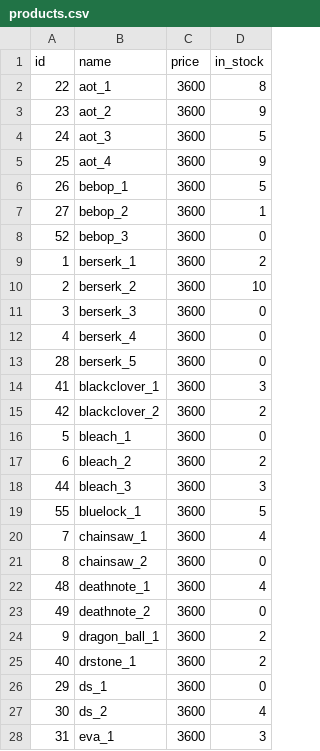
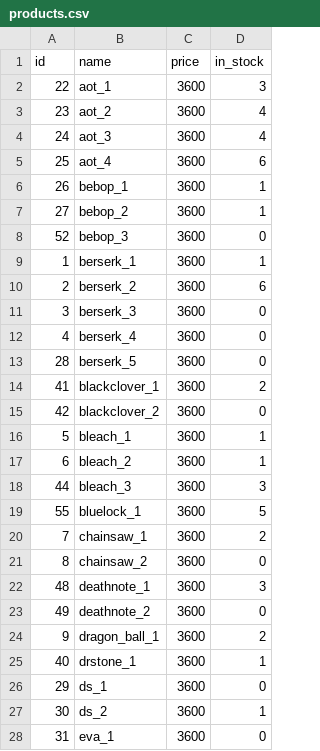
Before and after one commit to nikarello/wagich, a CSV file: assets/products.csv, drawn as a sheet; only a part is shown; the diff covers the shown part only.

```diff
--- a/assets/products.csv
+++ b/assets/products.csv
@@ -1,11 +1,11 @@
 id,name,price,in_stock
-22,aot_1,3600,8
-23,aot_2,3600,9
-24,aot_3,3600,5
-25,aot_4,3600,9
-26,bebop_1,3600,5
+22,aot_1,3600,3
+23,aot_2,3600,4
+24,aot_3,3600,4
+25,aot_4,3600,6
+26,bebop_1,3600,1
 27,bebop_2,3600,1
 52,bebop_3,3600,0
-1,berserk_1,3600,2
-2,berserk_2,3600,10
+1,berserk_1,3600,1
+2,berserk_2,3600,6
 3,berserk_3,3600,0
@@ -13,16 +13,16 @@ id,name,price,in_stock
 28,berserk_5,3600,0
-41,blackclover_1,3600,3
-42,blackclover_2,3600,2
-5,bleach_1,3600,0
-6,bleach_2,3600,2
+41,blackclover_1,3600,2
+42,blackclover_2,3600,0
+5,bleach_1,3600,1
+6,bleach_2,3600,1
 44,bleach_3,3600,3
 55,bluelock_1,3600,5
-7,chainsaw_1,3600,4
+7,chainsaw_1,3600,2
 8,chainsaw_2,3600,0
-48,deathnote_1,3600,4
+48,deathnote_1,3600,3
 49,deathnote_2,3600,0
 9,dragon_ball_1,3600,2
-40,drstone_1,3600,2
+40,drstone_1,3600,1
 29,ds_1,3600,0
-30,ds_2,3600,4
-31,eva_1,3600,3
+30,ds_2,3600,1
+31,eva_1,3600,0
```
Also changed, not shown: 17 edited cells elsewhere in this file.
